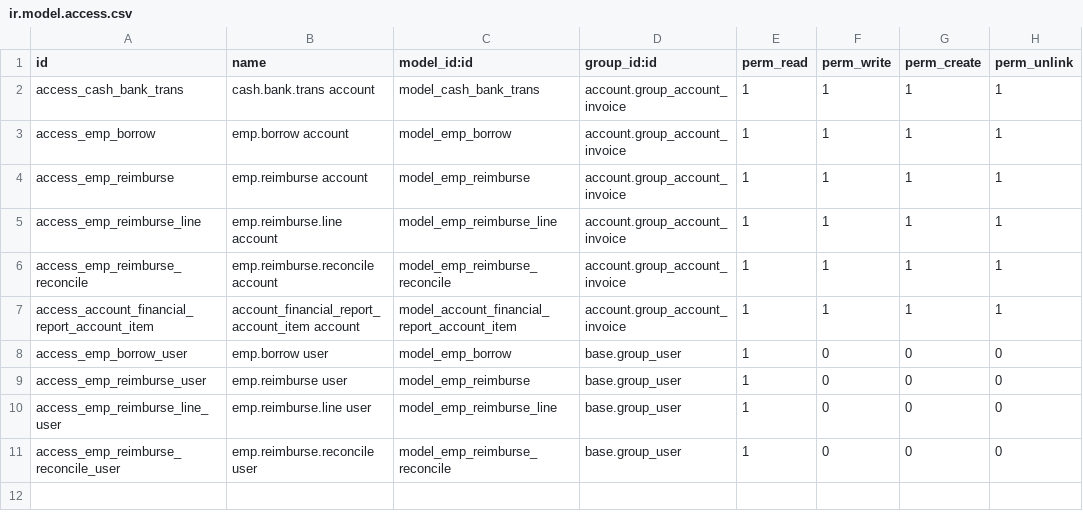
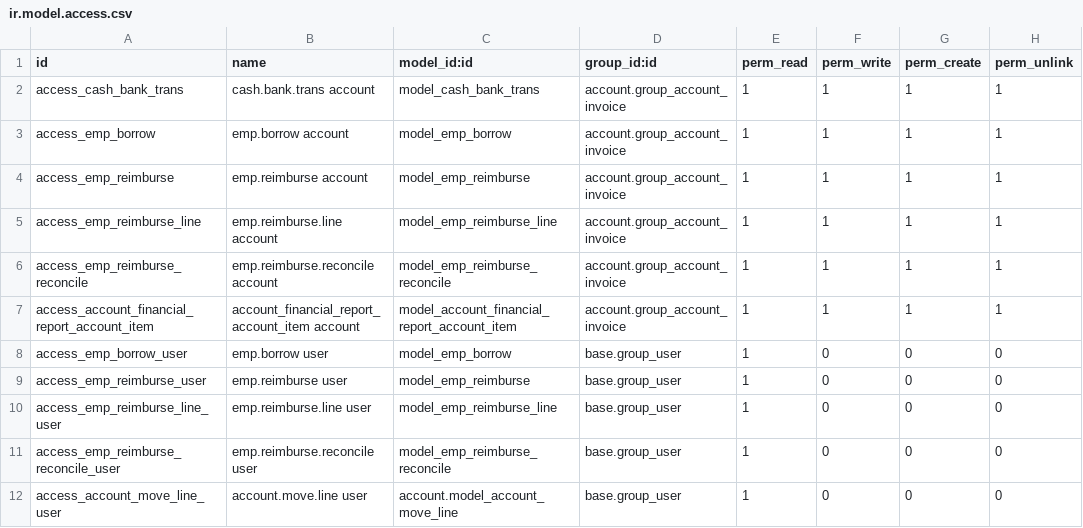
Before and after one commit to hoangtk/metrotowtruck, a CSV file: metro_accounts/security/ir.model.access.csv, drawn as a sheet; the diff names each change by its address in the sheet, - before the commit and + after, or states it on an @@ line.

```diff
--- a/metro_accounts/security/ir.model.access.csv
+++ b/metro_accounts/security/ir.model.access.csv
+row 12: access_account_move_line_user | account.move.line user | account.model_account_move_line | base.group_user | 1 | 0 | 0 | 0
```
Also changed, not shown: 1 other file.
